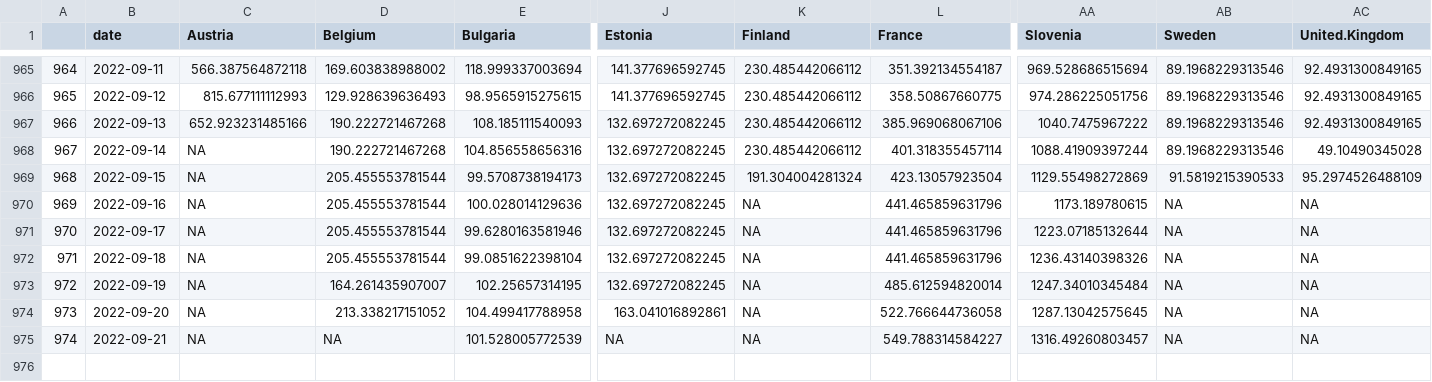
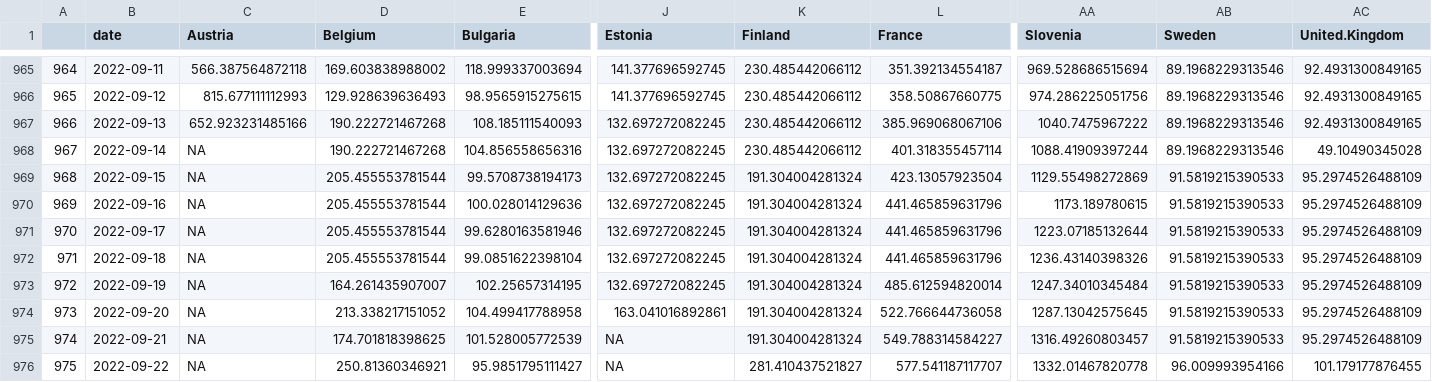
Before and after one commit to dfin-econ/dashboard, a CSV file: cases.csv, drawn as a sheet; only a part is shown, gaps mark what is left out; rows hold the shown columns only; the diff names each change by its address in the sheet, - before the commit and + after, or states it on an @@ line.

```diff
--- a/cases.csv
+++ b/cases.csv
-K970:K975 (Finland): NA
+K970:K975 (Finland): 191.304004281324
-AB970:AB975 (Sweden): NA
+AB970:AB975 (Sweden): 91.5819215390533
-AC970:AC975 (United.Kingdom): NA
+AC970:AC975 (United.Kingdom): 95.2974526488109
-D975 (Belgium): NA
+D975 (Belgium): 174.701818398625
+row 976: 975 | 2022-09-22 | NA | 250.81360346921 | 95.9851795111427 | NA | 281.410437521827 | 577.541187117707 | 1332.01467820778 | 96.009993954166 | 101.179177876455
```
Also changed, not shown: cumulcases.csv, 1 other file.
